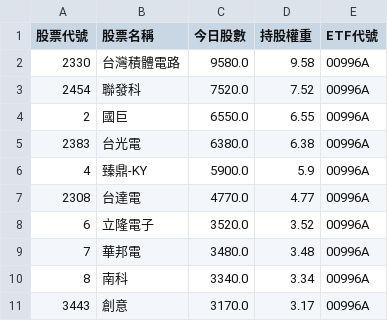
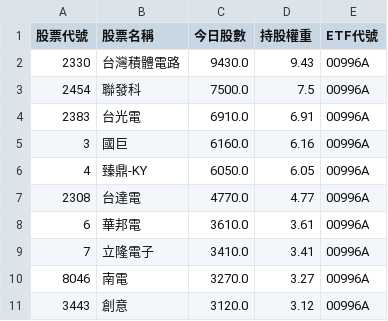
Before and after one commit to caesar263/my-etf-tracker, a CSV file: holdings_00996A.csv, drawn as a sheet.

```diff
--- a/holdings_00996A.csv
+++ b/holdings_00996A.csv
@@ -1,11 +1,11 @@
 股票代號,股票名稱,今日股數,持股權重,ETF代號
-2330,台灣積體電路,9580.0,9.58,00996A
-2454,聯發科,7520.0,7.52,00996A
-2,國巨,6550.0,6.55,00996A
-2383,台光電,6380.0,6.38,00996A
-4,臻鼎-KY,5900.0,5.9,00996A
+2330,台灣積體電路,9430.0,9.43,00996A
+2454,聯發科,7500.0,7.5,00996A
+2383,台光電,6910.0,6.91,00996A
+3,國巨,6160.0,6.16,00996A
+4,臻鼎-KY,6050.0,6.05,00996A
 2308,台達電,4770.0,4.77,00996A
-6,立隆電子,3520.0,3.52,00996A
-7,華邦電,3480.0,3.48,00996A
-8,南科,3340.0,3.34,00996A
-3443,創意,3170.0,3.17,00996A
+6,華邦電,3610.0,3.61,00996A
+7,立隆電子,3410.0,3.41,00996A
+8046,南電,3270.0,3.27,00996A
+3443,創意,3120.0,3.12,00996A
```
Also changed, not shown: final_analysis.csv, holdings_00401A.csv, 14 other files.
